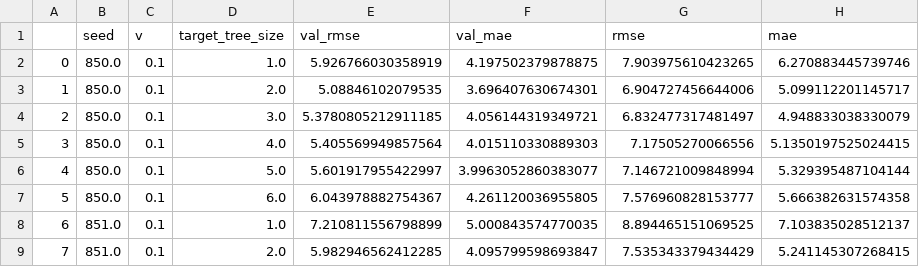
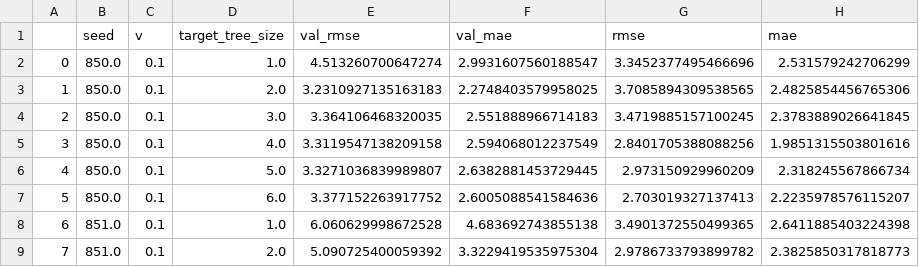
Before and after one commit to DageBjorne/transfertreeboost, a CSV file: uci/results/xgb_165.csv, drawn as a sheet; only a part is shown; the diff covers the shown part only.

```diff
--- a/uci/results/xgb_165.csv
+++ b/uci/results/xgb_165.csv
@@ -1,9 +1,9 @@
 ,seed,v,target_tree_size,val_rmse,val_mae,rmse,mae
-0,850.0,0.1,1.0,5.926766030358919,4.197502379878875,7.903975610423265,6.270883445739746
-1,850.0,0.1,2.0,5.08846102079535,3.696407630674301,6.904727456644006,5.099112201145717
-2,850.0,0.1,3.0,5.3780805212911185,4.056144319349721,6.832477317481497,4.948833038330079
-3,850.0,0.1,4.0,5.405569949857564,4.015110330889303,7.17505270066556,5.1350197525024415
-4,850.0,0.1,5.0,5.601917955422997,3.9963052860383077,7.146721009848994,5.329395487104144
-5,850.0,0.1,6.0,6.043978882754367,4.261120036955805,7.576960828153777,5.666382631574358
-6,851.0,0.1,1.0,7.210811556798899,5.000843574770035,8.894465151069525,7.103835028512137
-7,851.0,0.1,2.0,5.982946562412285,4.095799598693847,7.535343379434429,5.241145307268415
+0,850.0,0.1,1.0,4.513260700647274,2.9931607560188547,3.3452377495466696,2.531579242706299
+1,850.0,0.1,2.0,3.2310927135163183,2.2748403579958025,3.7085894309538565,2.4825854456765306
+2,850.0,0.1,3.0,3.364106468320035,2.551888966714183,3.4719885157100245,2.3783889026641845
+3,850.0,0.1,4.0,3.3119547138209158,2.594068012237549,2.8401705388088256,1.9851315503801616
+4,850.0,0.1,5.0,3.3271036839989807,2.6382881453729445,2.973150929960209,2.318245567866734
+5,850.0,0.1,6.0,3.377152263917752,2.6005088541584636,2.703019327137413,2.2235978576115207
+6,851.0,0.1,1.0,6.060629998672528,4.683692743855138,3.4901372550499365,2.6411885403224398
+7,851.0,0.1,2.0,5.090725400059392,3.3229419535975304,2.9786733793899782,2.3825850317818773
```
Also changed, not shown: 88 edited cells elsewhere in this file, uci/results/xgb_1.csv, uci/results/xgb_10.csv, 8 other files.
